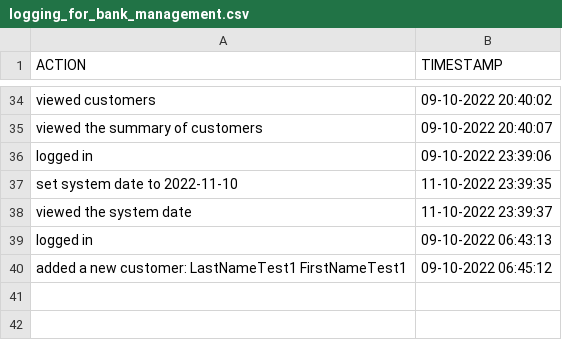
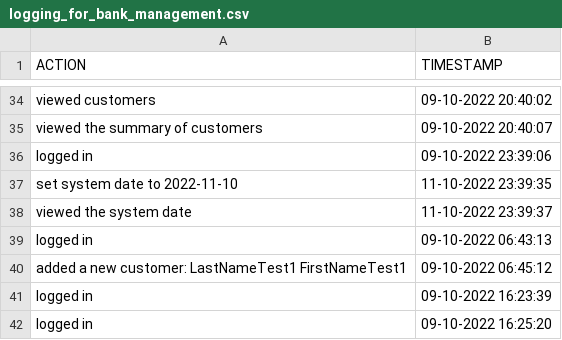
Before and after one commit to TudorAlx1993/proiect_pao_for_review, a CSV file: audit/logging_for_bank_management.csv, drawn as a sheet; only a part is shown, gaps mark what is left out; the diff names each change by its address in the sheet, - before the commit and + after, or states it on an @@ line.

```diff
--- a/audit/logging_for_bank_management.csv
+++ b/audit/logging_for_bank_management.csv
+row 41: logged in | 09-10-2022 16:23:39
+row 42: logged in | 09-10-2022 16:25:20
```
Also changed, not shown: audit/logging_for_customers.csv, 13 other files.
